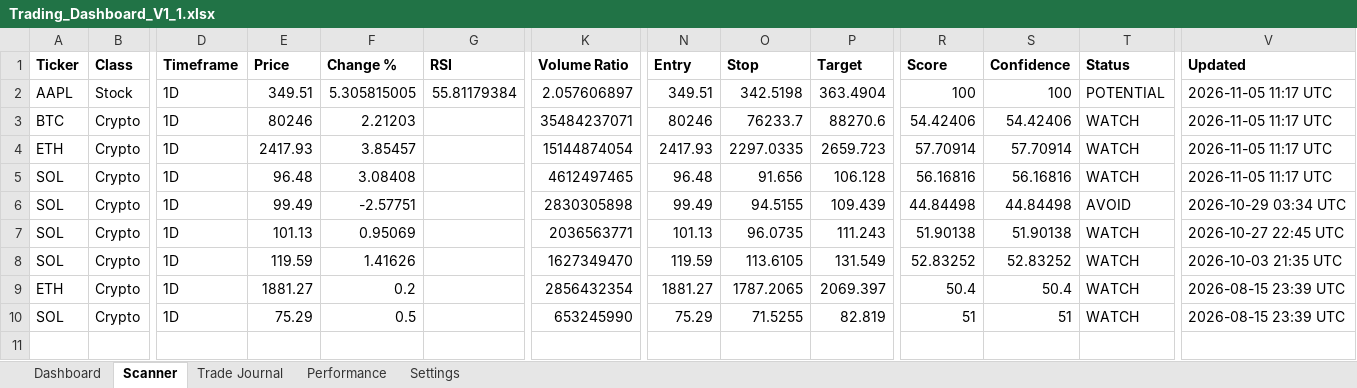
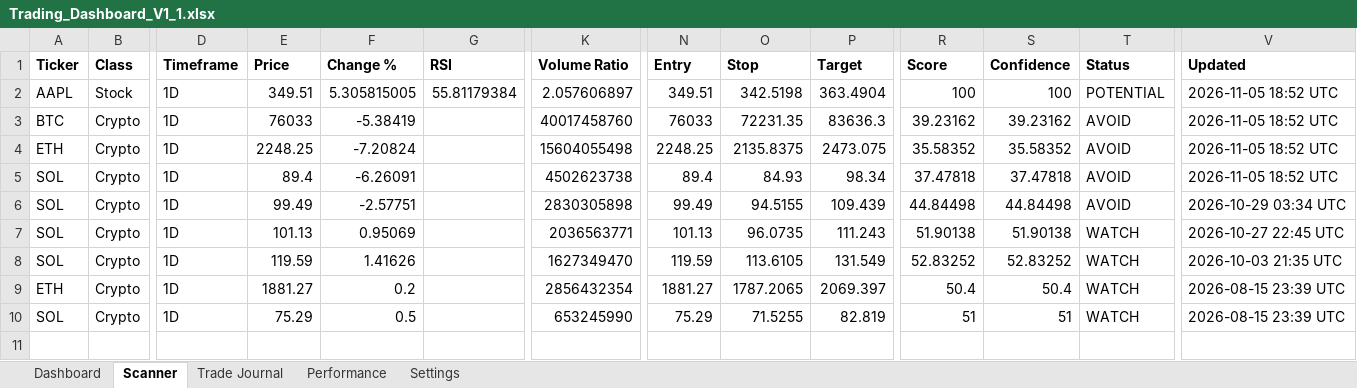
Before and after one commit to Miledy31/TRADING-AI-AGENT, an Excel workbook: Trading_Dashboard_V1_1.xlsx, sheet Scanner, drawn as a sheet; only a part is shown, gaps mark what is left out; values as stored, in another font and other column widths than the file's, no borders; table styles not drawn; the diff names each change by its address in the sheet, - before the commit and + after, or states it on an @@ line.

```diff
--- a/Trading_Dashboard_V1_1.xlsx (sheet Scanner)
+++ b/Trading_Dashboard_V1_1.xlsx (sheet Scanner)
-V2:V5 (Updated): 2026-11-05 11:17 UTC
+V2:V5 (Updated): 2026-11-05 18:52 UTC
-E3 (Price): 80246
+E3 (Price): 76033
-F3 (Change %): 2.21203
+F3 (Change %): -5.38419
-K3 (Volume Ratio): 35484237071
+K3 (Volume Ratio): 40017458760
-N3 (Entry): 80246
+N3 (Entry): 76033
-O3 (Stop): 76233.7
+O3 (Stop): 72231.35
-P3 (Target): 88270.6
+P3 (Target): 83636.3
-R3 (Score): 54.42406
+R3 (Score): 39.23162
-S3 (Confidence): 54.42406
+S3 (Confidence): 39.23162
-T3:T5 (Status): WATCH
+T3:T5 (Status): AVOID
-E4 (Price): 2417.93
+E4 (Price): 2248.25
-F4 (Change %): 3.85457
+F4 (Change %): -7.20824
-K4 (Volume Ratio): 15144874054
+K4 (Volume Ratio): 15604055498
-N4 (Entry): 2417.93
+N4 (Entry): 2248.25
-O4 (Stop): 2297.0335
+O4 (Stop): 2135.8375
-P4 (Target): 2659.723
+P4 (Target): 2473.075
-R4 (Score): 57.70914
+R4 (Score): 35.58352
-S4 (Confidence): 57.70914
+S4 (Confidence): 35.58352
-E5 (Price): 96.48
+E5 (Price): 89.4
-F5 (Change %): 3.08408
+F5 (Change %): -6.26091
-K5 (Volume Ratio): 4612497465
+K5 (Volume Ratio): 4502623738
-N5 (Entry): 96.48
+N5 (Entry): 89.4
-O5 (Stop): 91.656
+O5 (Stop): 84.93
-P5 (Target): 106.128
+P5 (Target): 98.34
-R5 (Score): 56.16816
+R5 (Score): 37.47818
-S5 (Confidence): 56.16816
+S5 (Confidence): 37.47818
```
Also changed, not shown: sheet Dashboard.
